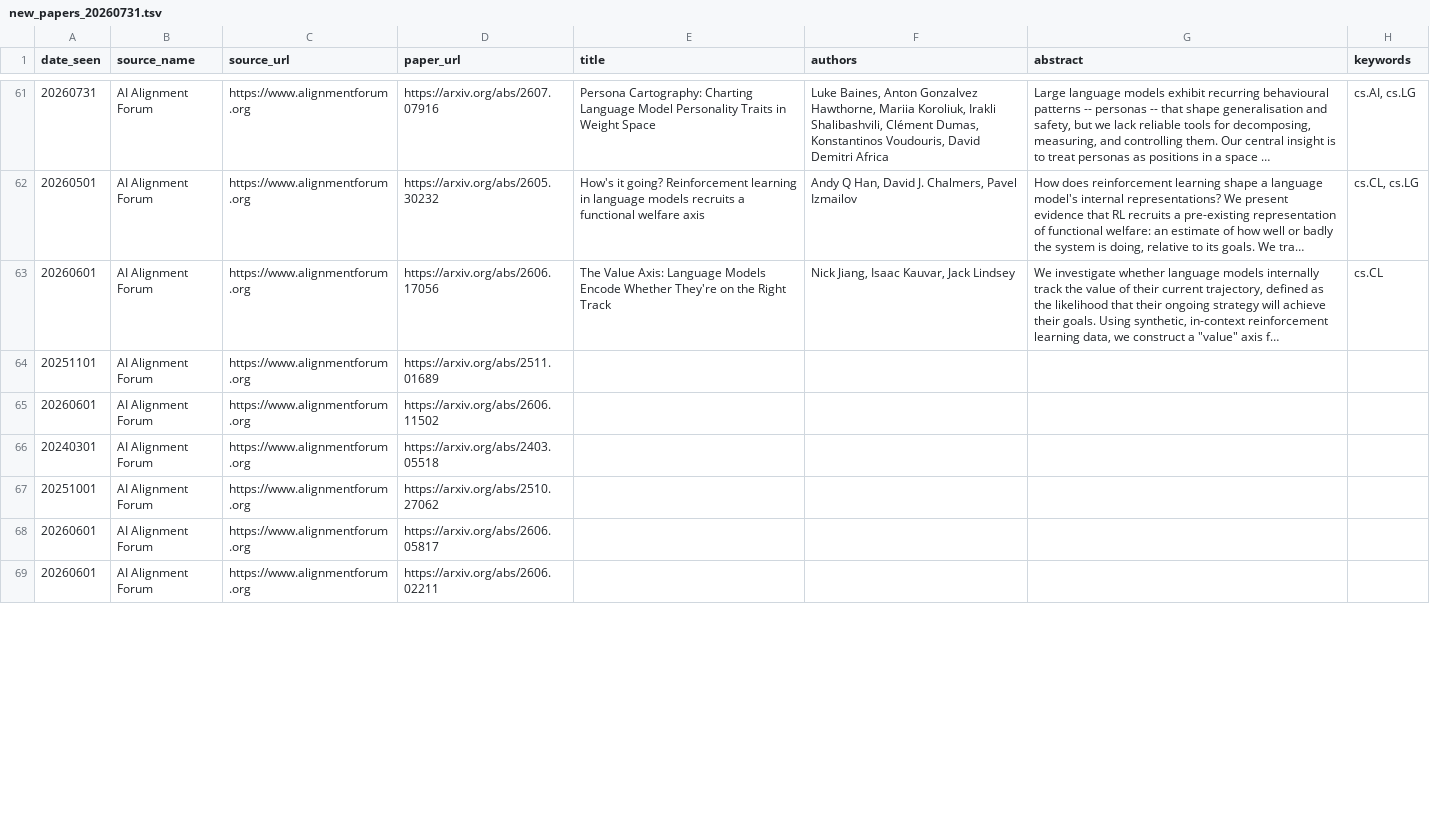
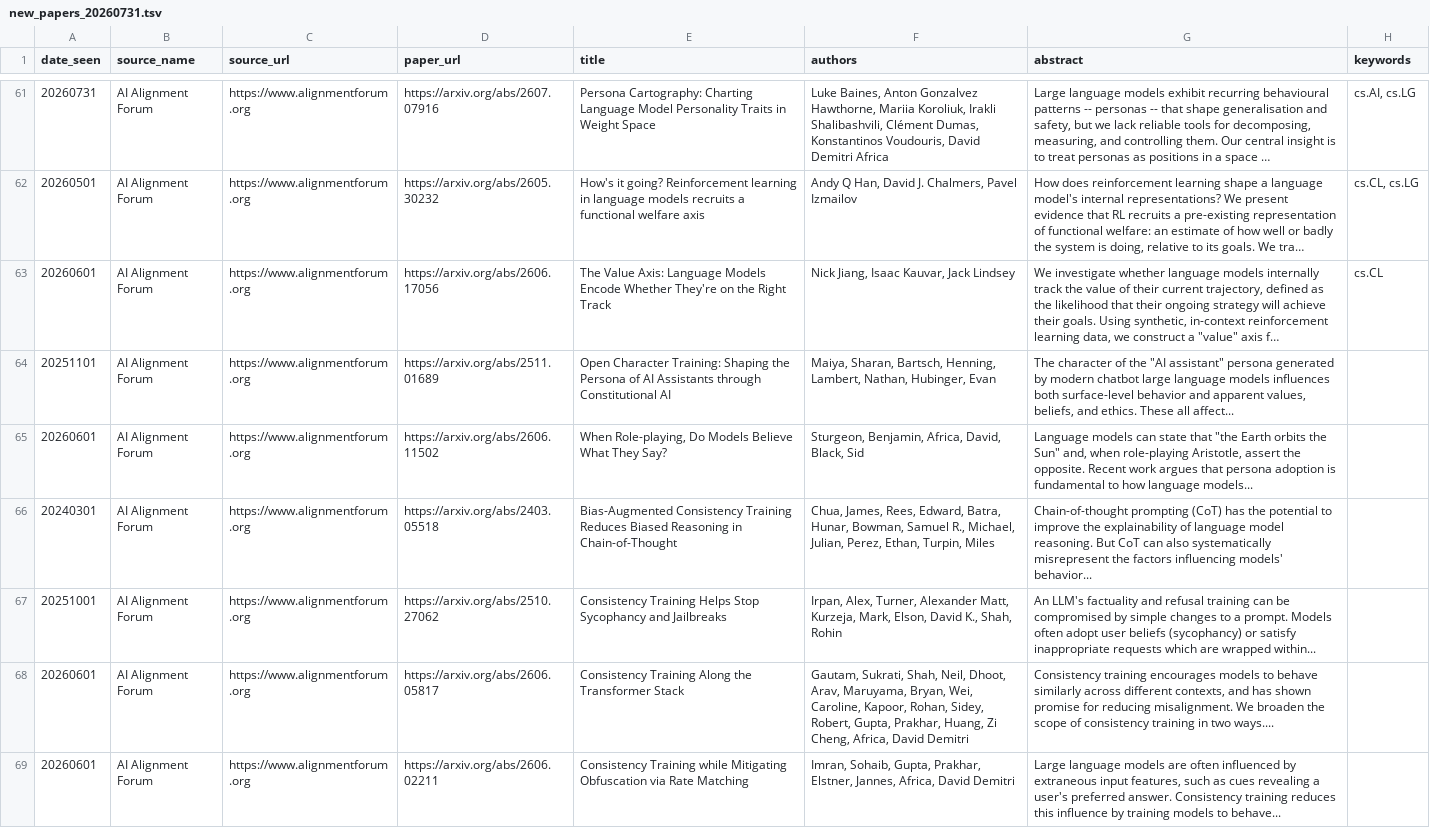
Before and after one commit to aiaioo/Research, a TSV file: papers/new_papers_20260731.tsv, drawn as a sheet; only a part is shown, gaps mark what is left out; long unchanged cells end in …; the diff covers the shown part only; the diff names each change by its address in the sheet, - before the commit and + after, or states it on an @@ line.

```diff
--- a/papers/new_papers_20260731.tsv
+++ b/papers/new_papers_20260731.tsv
-E64 (title): (empty)
+E64 (title): Open Character Training: Shaping the Persona of AI Assistants through Constitutional AI
-F64 (authors): (empty)
+F64 (authors): Maiya, Sharan, Bartsch, Henning, Lambert, Nathan, Hubinger, Evan
-G64 (abstract): (empty)
+G64 (abstract): The character of the "AI assistant" persona generated by modern chatbot large language models influences both surface-level behavior and apparent values, beliefs, and ethics. These all affect...
-E65 (title): (empty)
+E65 (title): When Role-playing, Do Models Believe What They Say?
-F65 (authors): (empty)
+F65 (authors): Sturgeon, Benjamin, Africa, David, Black, Sid
-G65 (abstract): (empty)
+G65 (abstract): Language models can state that "the Earth orbits the Sun" and, when role-playing Aristotle, assert the opposite. Recent work argues that persona adoption is fundamental to how language models...
-E66 (title): (empty)
+E66 (title): Bias-Augmented Consistency Training Reduces Biased Reasoning in Chain-of-Thought
-F66 (authors): (empty)
+F66 (authors): Chua, James, Rees, Edward, Batra, Hunar, Bowman, Samuel R., Michael, Julian, Perez, Ethan, Turpin, Miles
-G66 (abstract): (empty)
+G66 (abstract): Chain-of-thought prompting (CoT) has the potential to improve the explainability of language model reasoning. But CoT can also systematically misrepresent the factors influencing models' behavior...
-E67 (title): (empty)
+E67 (title): Consistency Training Helps Stop Sycophancy and Jailbreaks
-F67 (authors): (empty)
+F67 (authors): Irpan, Alex, Turner, Alexander Matt, Kurzeja, Mark, Elson, David K., Shah, Rohin
-G67 (abstract): (empty)
+G67 (abstract): An LLM's factuality and refusal training can be compromised by simple changes to a prompt. Models often adopt user beliefs (sycophancy) or satisfy inappropriate requests which are wrapped within...
-E68 (title): (empty)
+E68 (title): Consistency Training Along the Transformer Stack
-F68 (authors): (empty)
+F68 (authors): Gautam, Sukrati, Shah, Neil, Dhoot, Arav, Maruyama, Bryan, Wei, Caroline, Kapoor, Rohan, Sidey, Robert, Gupta, Prakhar, Huang, Zi Cheng, Africa, David Demitri
-G68 (abstract): (empty)
+G68 (abstract): Consistency training encourages models to behave similarly across different contexts, and has shown promise for reducing misalignment. We broaden the scope of consistency training in two ways....
-E69 (title): (empty)
+E69 (title): Consistency Training while Mitigating Obfuscation via Rate Matching
-F69 (authors): (empty)
+F69 (authors): Imran, Sohaib, Gupta, Prakhar, Elstner, Jannes, Africa, David Demitri
-G69 (abstract): (empty)
+G69 (abstract): Large language models are often influenced by extraneous input features, such as cues revealing a user's preferred answer. Consistency training reduces this influence by training models to behave...
```
Also changed, not shown: 27 edited cells elsewhere in this file, papers/new_papers_20260721.tsv, papers/new_papers_20260801.tsv, 15 other files.
